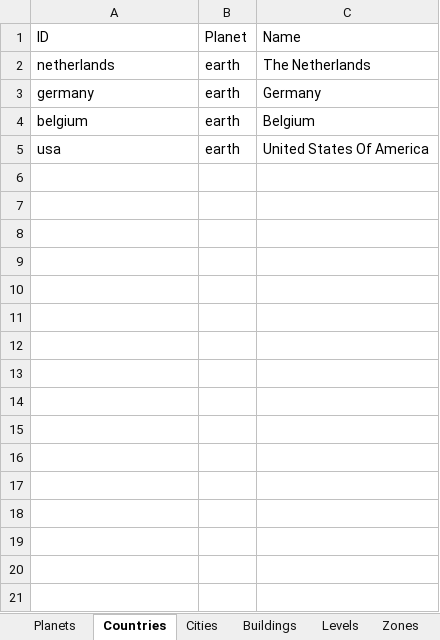
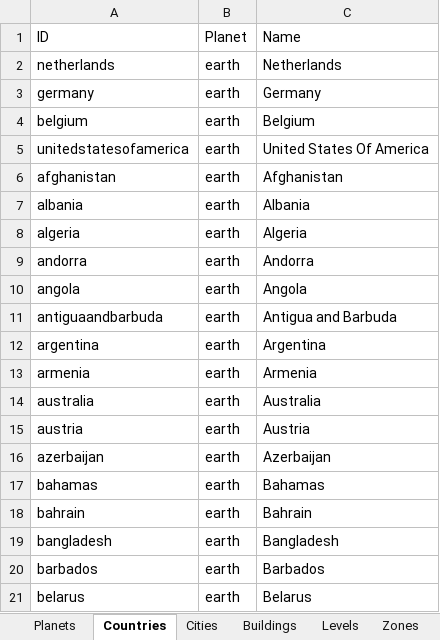
Before and after one commit to MatthijsvdVeer/copy-the-world, an Excel workbook: config/ctw.xlsx, sheet Countries, drawn as a sheet; only a part is shown; values as stored, in another font and other column widths than the file's, no borders; table styles not drawn; the diff covers the shown part only; the diff names each change by its address in the sheet, - before the commit and + after, or states it on an @@ line.

```diff
--- a/config/ctw.xlsx (sheet Countries)
+++ b/config/ctw.xlsx (sheet Countries)
-C2: The Netherlands
+C2: Netherlands
-A5: usa
+A5: unitedstatesofamerica
+row 6: afghanistan | earth | Afghanistan
+row 7: albania | earth | Albania
+row 8: algeria | earth | Algeria
+row 9: andorra | earth | Andorra
+row 10: angola | earth | Angola
+row 11: antiguaandbarbuda | earth | Antigua and Barbuda
+row 12: argentina | earth | Argentina
+row 13: armenia | earth | Armenia
+row 14: australia | earth | Australia
+row 15: austria | earth | Austria
+row 16: azerbaijan | earth | Azerbaijan
+row 17: bahamas | earth | Bahamas
+row 18: bahrain | earth | Bahrain
+row 19: bangladesh | earth | Bangladesh
+row 20: barbados | earth | Barbados
+row 21: belarus | earth | Belarus
```
Also changed, not shown: 174 added rows elsewhere in this sheet, sheet Cities, formulas that keep their value, 51 other files.
